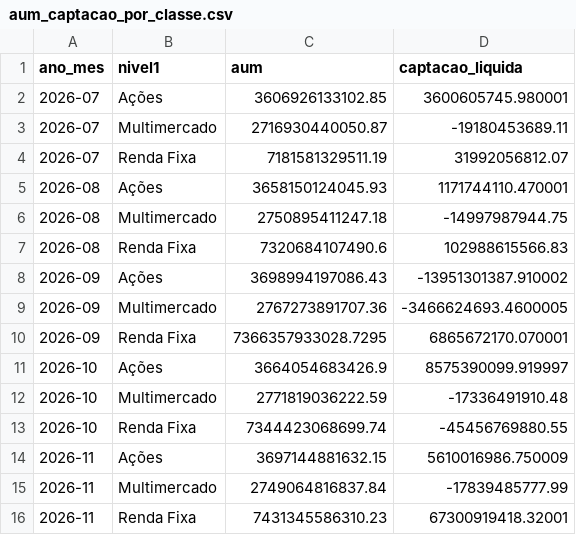
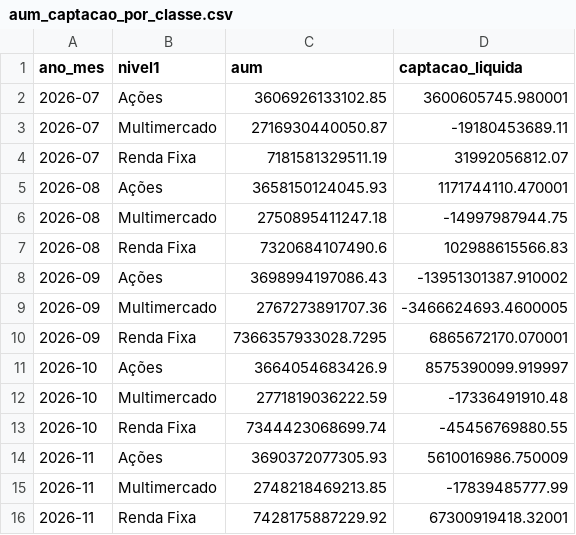
Before and after one commit to CaioLSouza/my_portfolio, a CSV file: boletim_fundos_anbima/resultados/aum_captacao_por_classe.csv, drawn as a sheet.

```diff
--- a/boletim_fundos_anbima/resultados/aum_captacao_por_classe.csv
+++ b/boletim_fundos_anbima/resultados/aum_captacao_por_classe.csv
@@ -13,4 +13,4 @@ ano_mes,nivel1,aum,captacao_liquida
 2026-10,Renda Fixa,7344423068699.74,-45456769880.55
-2026-11,Ações,3697144881632.15,5610016986.750009
-2026-11,Multimercado,2749064816837.84,-17839485777.99
-2026-11,Renda Fixa,7431345586310.23,67300919418.32001
+2026-11,Ações,3690372077305.93,5610016986.750009
+2026-11,Multimercado,2748218469213.85,-17839485777.99
+2026-11,Renda Fixa,7428175887229.92,67300919418.32001
```
Also changed, not shown: boletim_fundos_anbima/resultados/acoes_subclasses.csv, boletim_fundos_anbima/resultados/alocacao_relativa_por_classe.csv, 1 other file.
